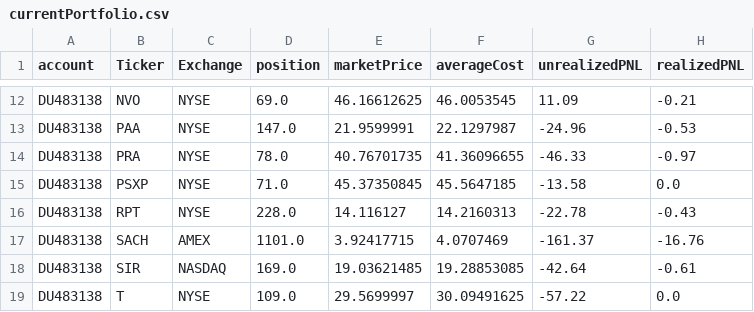
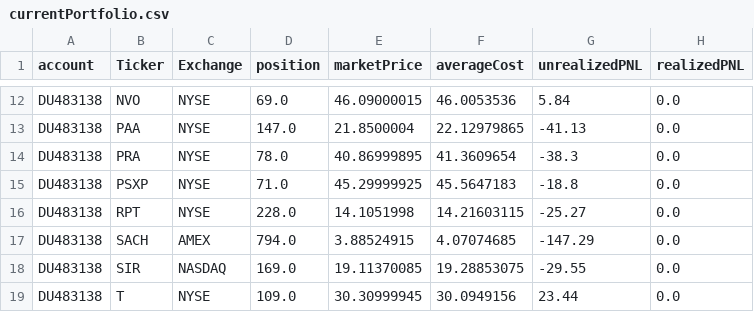
Before and after one commit to kychanbp/dashVisualization, a CSV file: currentPortfolio.csv, drawn as a sheet; only a part is shown, gaps mark what is left out; the diff covers the shown part only; the diff names each change by its address in the sheet, - before the commit and + after, or states it on an @@ line.

```diff
--- a/currentPortfolio.csv
+++ b/currentPortfolio.csv
-E12 (marketPrice): 46.16612625
+E12 (marketPrice): 46.09000015
-F12 (averageCost): 46.0053545
+F12 (averageCost): 46.0053536
-G12 (unrealizedPNL): 11.09
+G12 (unrealizedPNL): 5.84
-H12 (realizedPNL): -0.21
+H12 (realizedPNL): 0.0
-E13 (marketPrice): 21.9599991
+E13 (marketPrice): 21.8500004
-F13 (averageCost): 22.1297987
+F13 (averageCost): 22.12979865
-G13 (unrealizedPNL): -24.96
+G13 (unrealizedPNL): -41.13
-H13 (realizedPNL): -0.53
+H13 (realizedPNL): 0.0
-E14 (marketPrice): 40.76701735
+E14 (marketPrice): 40.86999895
-F14 (averageCost): 41.36096655
+F14 (averageCost): 41.3609654
-G14 (unrealizedPNL): -46.33
+G14 (unrealizedPNL): -38.3
-H14 (realizedPNL): -0.97
+H14 (realizedPNL): 0.0
-E15 (marketPrice): 45.37350845
+E15 (marketPrice): 45.29999925
-F15 (averageCost): 45.5647185
+F15 (averageCost): 45.5647183
-G15 (unrealizedPNL): -13.58
+G15 (unrealizedPNL): -18.8
-E16 (marketPrice): 14.116127
+E16 (marketPrice): 14.1051998
-F16 (averageCost): 14.2160313
+F16 (averageCost): 14.21603115
-G16 (unrealizedPNL): -22.78
+G16 (unrealizedPNL): -25.27
-H16 (realizedPNL): -0.43
+H16 (realizedPNL): 0.0
-D17 (position): 1101.0
+D17 (position): 794.0
-E17 (marketPrice): 3.92417715
+E17 (marketPrice): 3.88524915
-F17 (averageCost): 4.0707469
+F17 (averageCost): 4.07074685
-G17 (unrealizedPNL): -161.37
+G17 (unrealizedPNL): -147.29
-H17 (realizedPNL): -16.76
+H17 (realizedPNL): 0.0
-E18 (marketPrice): 19.03621485
+E18 (marketPrice): 19.11370085
-F18 (averageCost): 19.28853085
+F18 (averageCost): 19.28853075
-G18 (unrealizedPNL): -42.64
+G18 (unrealizedPNL): -29.55
-H18 (realizedPNL): -0.61
+H18 (realizedPNL): 0.0
-E19 (marketPrice): 29.5699997
+E19 (marketPrice): 30.30999945
-F19 (averageCost): 30.09491625
+F19 (averageCost): 30.0949156
-G19 (unrealizedPNL): -57.22
+G19 (unrealizedPNL): 23.44
```
Also changed, not shown: 60 edited cells elsewhere in this file.
